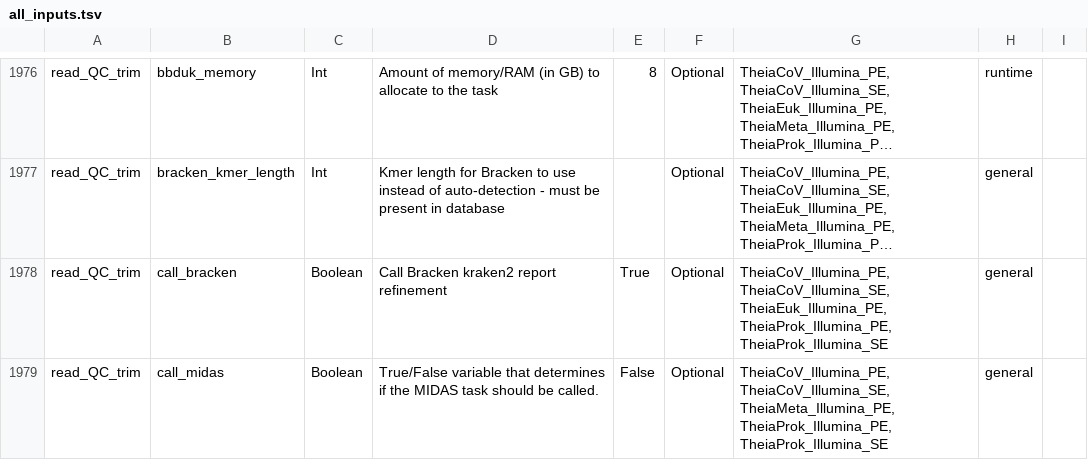
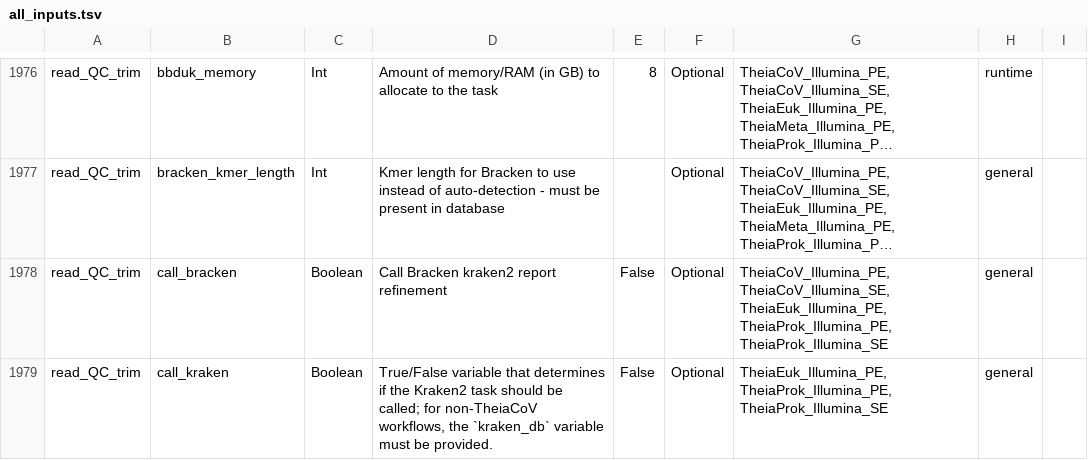
Before and after one commit to theiagen/public_health_bioinformatics, a TSV file: docs/assets/tables/all_inputs.tsv, drawn as a sheet; only a part is shown, gaps mark what is left out; the shorter side is filled out with more unchanged rows; long unchanged cells end in …; the diff covers the shown part only; the diff names each change by its address in the sheet, - before the commit and + after, or states it on an @@ line.

```diff
--- a/docs/assets/tables/all_inputs.tsv
+++ b/docs/assets/tables/all_inputs.tsv
-E1978: True
+E1978: False
+row 1979: read_QC_trim | call_kraken | Boolean | True/False variable that determines if the Kraken2 task should be called; for non-TheiaCoV workflows, the `kraken_db` variable must be provided. | False | Optional | TheiaEuk_Illumina_PE, TheiaProk_Illumina_PE, TheiaProk_Illumina_SE | general
```
Also changed, not shown: 1 added row and 10 edited cells elsewhere in this file, docs/assets/tables/all_outputs.tsv, 3 other files.
